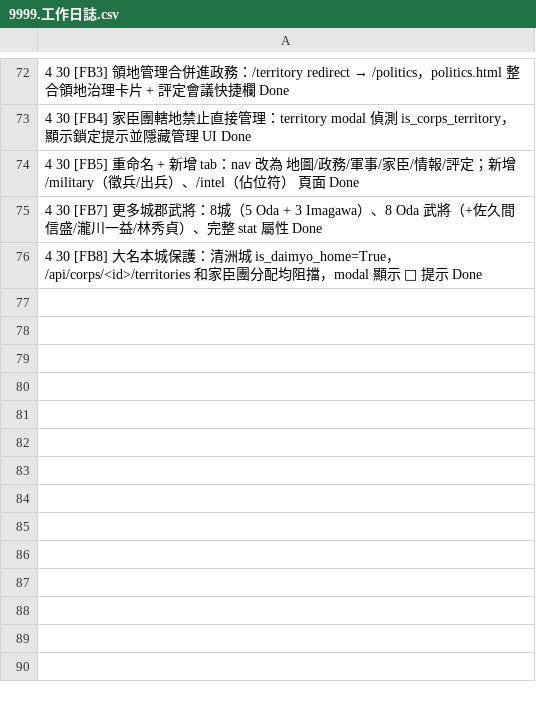
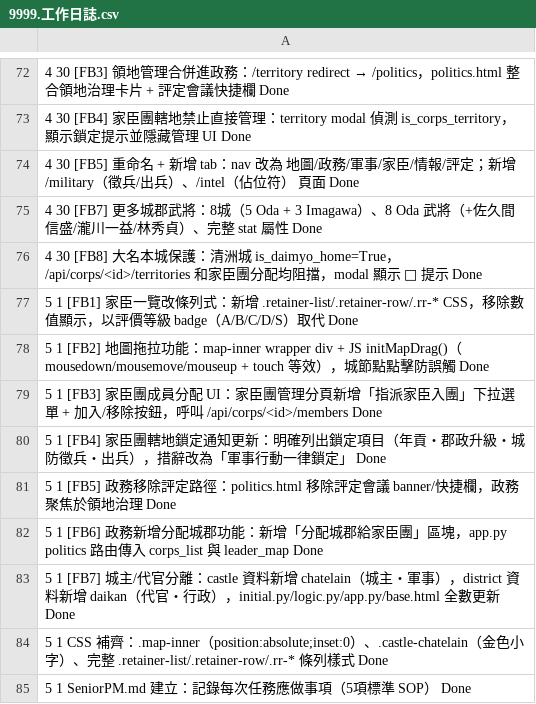
Before and after one commit to AustinLiao69/Project_Samurai_Warfare, a CSV file: 9999.工作日誌.csv, drawn as a sheet; only a part is shown, gaps mark what is left out; the diff names each change by its address in the sheet, - before the commit and + after, or states it on an @@ line.

```diff
--- a/9999.工作日誌.csv
+++ b/9999.工作日誌.csv
+row 77: 5 1 [FB1] 家臣一覽改條列式：新增 .retainer-list/.retainer-row/.rr-* CSS，移除數值顯示，以評價等級 badge（A/B/C/D/S）取代 Done
+row 78: 5 1 [FB2] 地圖拖拉功能：map-inner wrapper div + JS initMapDrag()（mousedown/mousemove/mouseup + touch 等效），城節點點擊防誤觸 Done
+row 79: 5 1 [FB3] 家臣團成員分配 UI：家臣團管理分頁新增「指派家臣入團」下拉選單 + 加入/移除按鈕，呼叫 /api/corps/<id>/members Done
+row 80: 5 1 [FB4] 家臣團轄地鎖定通知更新：明確列出鎖定項目（年貢・郡政升級・城防徵兵・出兵），措辭改為「軍事行動一律鎖定」 Done
+row 81: 5 1 [FB5] 政務移除評定路徑：politics.html 移除評定會議 banner/快捷欄，政務聚焦於領地治理 Done
+row 82: 5 1 [FB6] 政務新增分配城郡功能：新增「分配城郡給家臣團」區塊，app.py politics 路由傳入 corps_list 與 leader_map Done
+row 83: 5 1 [FB7] 城主/代官分離：castle 資料新增 chatelain（城主・軍事），district 資料新增 daikan（代官・行政），initial.py/logic.py/app.py/base.html 全數更新 Done
+row 84: 5 1 CSS 補齊：.map-inner（position:absolute;inset:0）、.castle-chatelain（金色小字）、完整 .retainer-list/.retainer-row/.rr-* 條列樣式 Done
+row 85: 5 1 SeniorPM.md 建立：記錄每次任務應做事項（5項標準 SOP） Done
```
Also changed, not shown: 3 other files.
